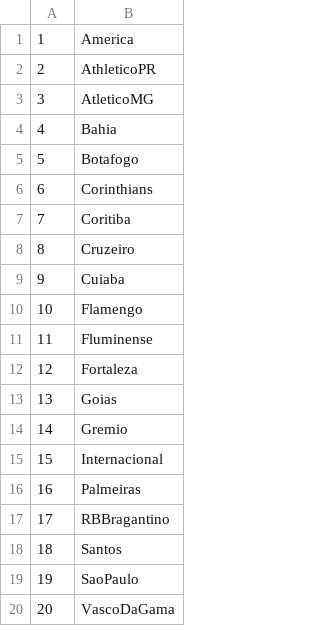
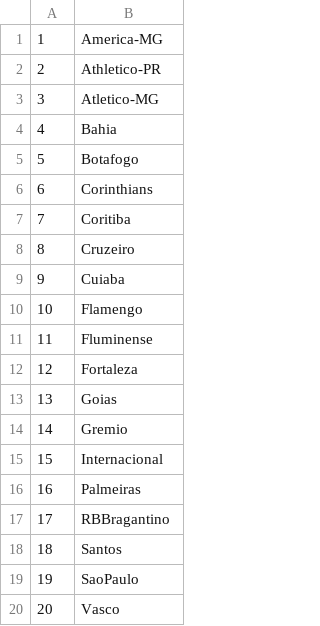
Before and after one commit to GuilhermeTEREZIN/TEREZINNZINZIN, a CSV file: PojetoBrasfoot/base/time.CSV, drawn as a sheet.

```diff
--- a/PojetoBrasfoot/base/time.CSV
+++ b/PojetoBrasfoot/base/time.CSV
@@ -1,4 +1,4 @@
-1,America
-2,AthleticoPR
-3,AtleticoMG
+1,America-MG
+2,Athletico-PR
+3,Atletico-MG
 4,Bahia
@@ -19,2 +19,2 @@
 19,SaoPaulo
-20,VascoDaGama
+20,Vasco
```
Also changed, not shown: PojetoBrasfoot/save/confrontosLiga.csv, PojetoBrasfoot/save/jogadores.csv, 20 other files.
